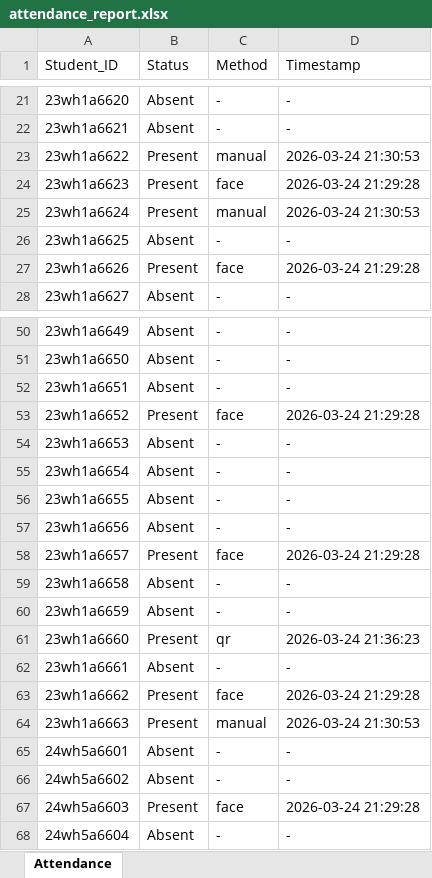
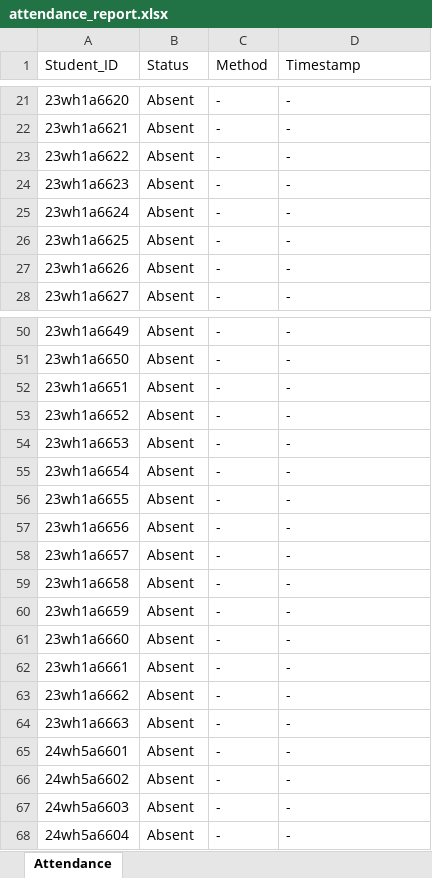
Before and after one commit to sirichandana17/AI-based-Attendance-System, an Excel workbook: backend/attendance_report.xlsx, sheet Attendance, drawn as a sheet; only a part is shown, gaps mark what is left out; values as stored, in another font and other column widths than the file's, no cell formats; the diff covers the shown part only; the diff names each change by its address in the sheet, - before the commit and + after, or states it on an @@ line.

```diff
--- a/backend/attendance_report.xlsx (sheet Attendance)
+++ b/backend/attendance_report.xlsx (sheet Attendance)
-B23:B25 (Status): Present
+B23:B25 (Status): Absent
-C23 (Method): manual
+C23 (Method): -
-D23 (Timestamp): 2026-03-24 21:30:53
+D23 (Timestamp): -
-C24 (Method): face
+C24 (Method): -
-D24 (Timestamp): 2026-03-24 21:29:28
+D24 (Timestamp): -
-C25 (Method): manual
+C25 (Method): -
-D25 (Timestamp): 2026-03-24 21:30:53
+D25 (Timestamp): -
-B27 (Status): Present
+B27 (Status): Absent
-C27 (Method): face
+C27 (Method): -
-D27 (Timestamp): 2026-03-24 21:29:28
+D27 (Timestamp): -
-B53 (Status): Present
+B53 (Status): Absent
-C53 (Method): face
+C53 (Method): -
-D53 (Timestamp): 2026-03-24 21:29:28
+D53 (Timestamp): -
-B58 (Status): Present
+B58 (Status): Absent
-C58 (Method): face
+C58 (Method): -
-D58 (Timestamp): 2026-03-24 21:29:28
+D58 (Timestamp): -
-B61 (Status): Present
+B61 (Status): Absent
-C61 (Method): qr
+C61 (Method): -
-D61 (Timestamp): 2026-03-24 21:36:23
+D61 (Timestamp): -
-B63:B64 (Status): Present
+B63:B64 (Status): Absent
-C63 (Method): face
+C63 (Method): -
-D63 (Timestamp): 2026-03-24 21:29:28
+D63 (Timestamp): -
-C64 (Method): manual
+C64 (Method): -
-D64 (Timestamp): 2026-03-24 21:30:53
+D64 (Timestamp): -
-B67 (Status): Present
+B67 (Status): Absent
-C67 (Method): face
+C67 (Method): -
-D67 (Timestamp): 2026-03-24 21:29:28
+D67 (Timestamp): -
```
Also changed, not shown: 25 edited cells elsewhere in this sheet, cell formats, 4 other files.
